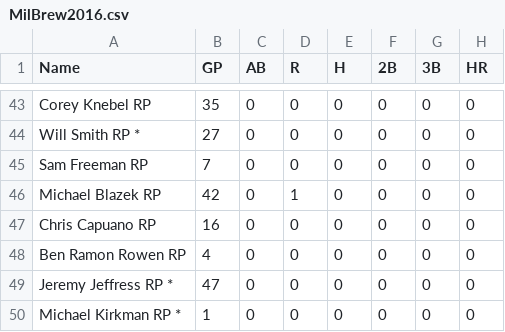
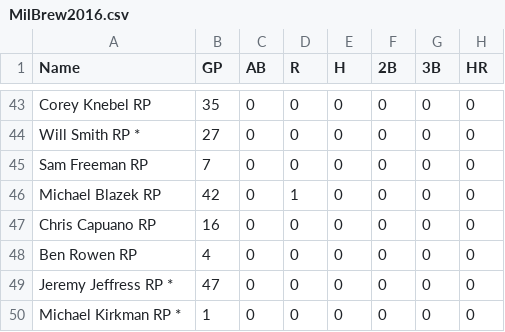
Before and after one commit to corywiard/senior-thesis, a CSV file: upload/Brewers/MilBrew2016.csv, drawn as a sheet; only a part is shown, gaps mark what is left out; the diff names each change by its address in the sheet, - before the commit and + after, or states it on an @@ line.

```diff
--- a/upload/Brewers/MilBrew2016.csv
+++ b/upload/Brewers/MilBrew2016.csv
-A48 (Name): Ben Ramon Rowen RP
+A48 (Name): Ben Rowen RP
```
Also changed, not shown: upload/Braves/AtlBraves2015.csv, upload/DBacks/AriDBacks2012.csv, 27 other files.
